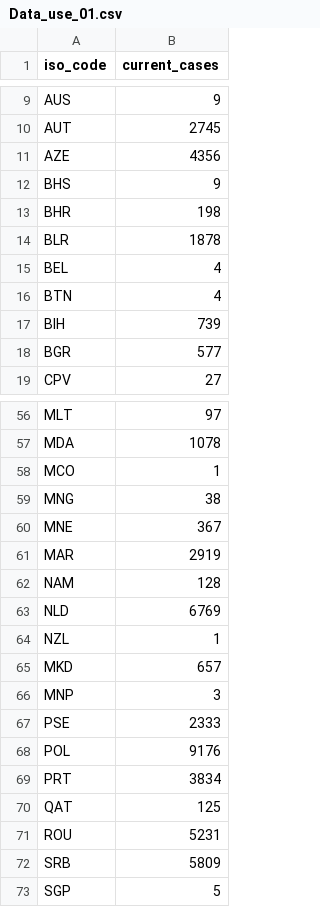
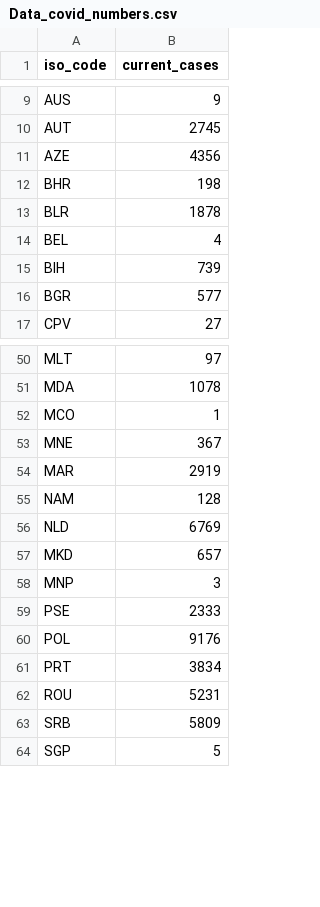
Before and after one commit to Damianfrick/Project_ISD, a CSV file: site_four/data/Data_covid_numbers.csv (was site_four/data/Data_use_01.csv), drawn as a sheet; only a part is shown, gaps mark what is left out; the diff covers the shown part only.

```diff
--- a/site_four/data/Data_use_01.csv
+++ b/site_four/data/Data_covid_numbers.csv
@@ -11,3 +11,2 @@ AUT,2745
 AZE,4356
-BHS,9
 BHR,198
@@ -15,3 +14,2 @@ BLR,1878
 BEL,4
-BTN,4
 BIH,739
@@ -58,3 +52,2 @@ MDA,1078
 MCO,1
-MNG,38
 MNE,367
@@ -63,3 +56,2 @@ NAM,128
 NLD,6769
-NZL,1
 MKD,657
@@ -69,3 +61,2 @@ POL,9176
 PRT,3834
-QAT,125
 ROU,5231
```
Also changed, not shown: 9 removed rows elsewhere in this file, 3 other files.
